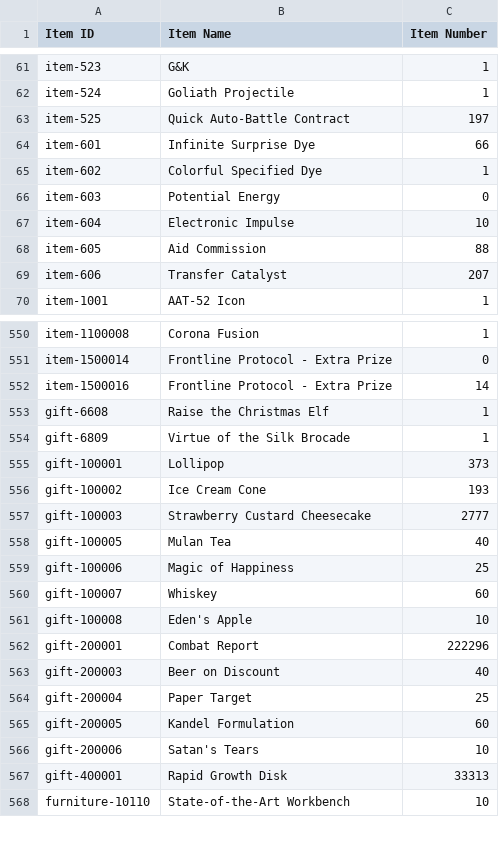
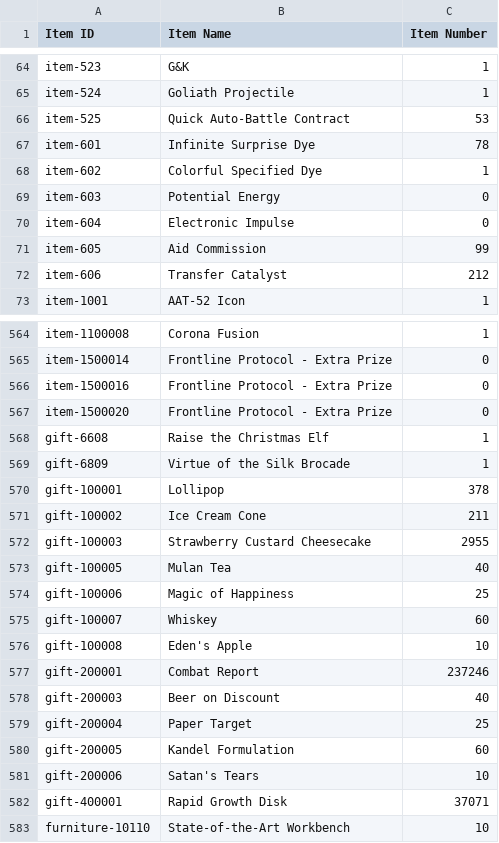
Before and after one commit to ElectroPotato/gfalarm-dump, a CSV file: SilverPotato_353587_item_info.csv, drawn as a sheet; only a part is shown, gaps mark what is left out; the diff covers the shown part only.

```diff
--- a/SilverPotato_353587_item_info.csv
+++ b/SilverPotato_353587_item_info.csv
@@ -62,9 +65,9 @@ item-523,G&K,1
 item-524,Goliath Projectile,1
-item-525,Quick Auto-Battle Contract,197
-item-601,Infinite Surprise Dye,66
+item-525,Quick Auto-Battle Contract,53
+item-601,Infinite Surprise Dye,78
 item-602,Colorful Specified Dye,1
 item-603,Potential Energy,0
-item-604,Electronic Impulse,10
-item-605,Aid Commission,88
-item-606,Transfer Catalyst,207
+item-604,Electronic Impulse,0
+item-605,Aid Commission,99
+item-606,Transfer Catalyst,212
 item-1001,AAT-52 Icon,1
@@ -551,8 +565,9 @@ item-1100008,Corona Fusion,1
 item-1500014,Frontline Protocol - Extra Prize,0
-item-1500016,Frontline Protocol - Extra Prize,14
+item-1500016,Frontline Protocol - Extra Prize,0
+item-1500020,Frontline Protocol - Extra Prize,0
 gift-6608,Raise the Christmas Elf,1
 gift-6809,Virtue of the Silk Brocade,1
-gift-100001,Lollipop,373
-gift-100002,Ice Cream Cone,193
-gift-100003,Strawberry Custard Cheesecake,2777
+gift-100001,Lollipop,378
+gift-100002,Ice Cream Cone,211
+gift-100003,Strawberry Custard Cheesecake,2955
 gift-100005,Mulan Tea,40
@@ -561,3 +576,3 @@ gift-100007,Whiskey,60
 gift-100008,Eden's Apple,10
-gift-200001,Combat Report,222296
+gift-200001,Combat Report,237246
 gift-200003,Beer on Discount,40
@@ -566,3 +581,3 @@ gift-200005,Kandel Formulation,60
 gift-200006,Satan's Tears,10
-gift-400001,Rapid Growth Disk,33313
+gift-400001,Rapid Growth Disk,37071
 furniture-10110,State-of-the-Art Workbench,10
```
Also changed, not shown: 14 added rows and 63 edited cells elsewhere in this file, SilverPotato_353587_coalition_info.csv, SilverPotato_353587_doll_info.csv, 2 other files.
